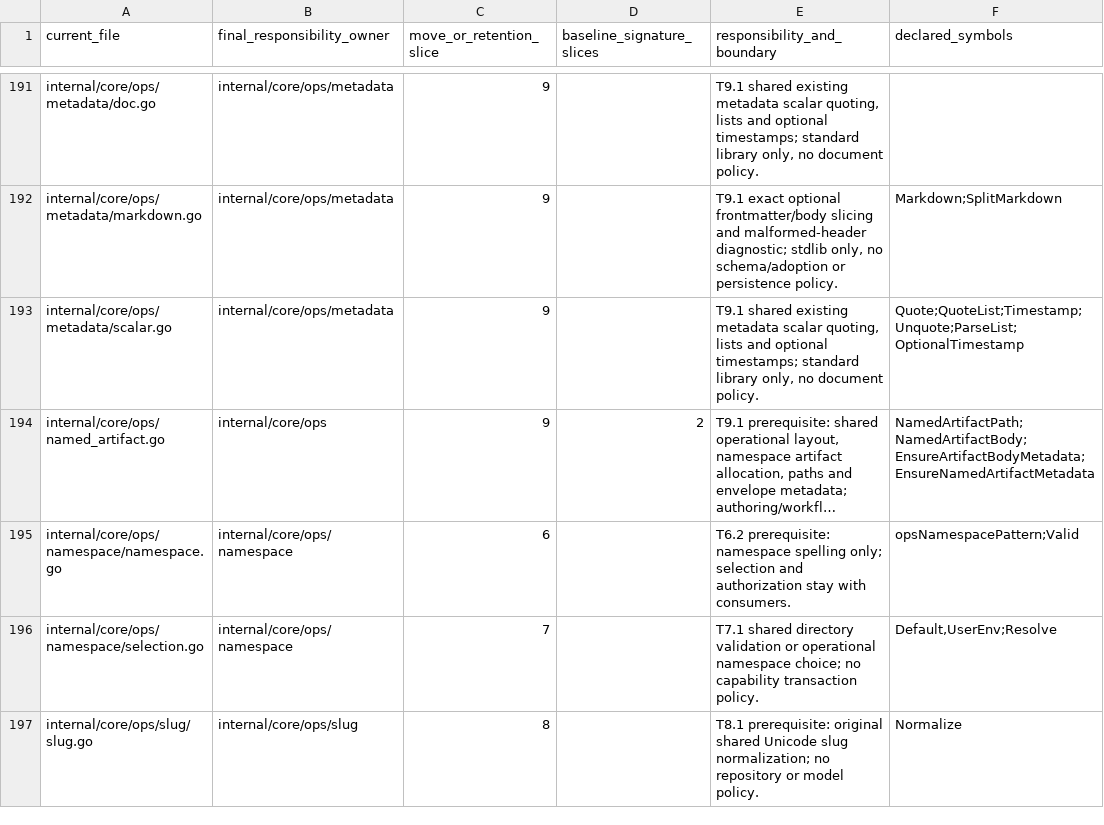
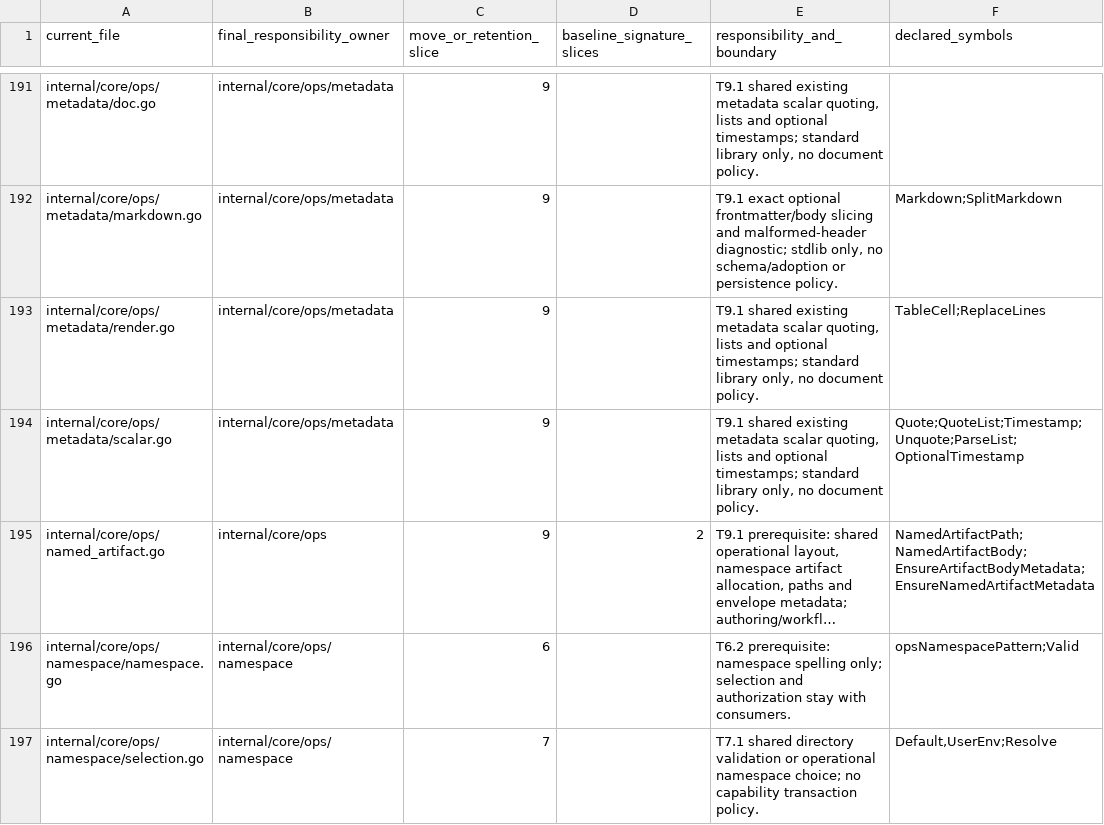
Before and after one commit to adrianpk/chr, a CSV file: ops/default/plan/code-quality-remediation-core-owners.csv, drawn as a sheet; only a part is shown, gaps mark what is left out; the shorter side is filled out with more unchanged rows; long unchanged cells end in …; the diff covers the shown part only.

```diff
--- a/ops/default/plan/code-quality-remediation-core-owners.csv
+++ b/ops/default/plan/code-quality-remediation-core-owners.csv
@@ -192,2 +192,3 @@ internal/core/ops/metadata/doc.go,internal/core/ops/metadata,9,,"T9.1 shared exi
 internal/core/ops/metadata/markdown.go,internal/core/ops/metadata,9,,"T9.1 exact optional frontmatter/body slicing and malformed-header diagnostic; stdlib only, no schema/adoption or persistence policy.",Markdown;SplitMarkdown
+internal/core/ops/metadata/render.go,internal/core/ops/metadata,9,,"T9.1 shared existing metadata scalar quoting, lists and optional timestamps; standard library only, no document policy.",TableCell;ReplaceLines
 internal/core/ops/metadata/scalar.go,internal/core/ops/metadata,9,,"T9.1 shared existing metadata scalar quoting, lists and optional timestamps; standard library only, no document policy.",Quote;QuoteList;Timestamp;Unquote;ParseList;OptionalTimestamp
```
Also changed, not shown: 3 added rows and 6 edited cells elsewhere in this file, ops/default/plan/code-quality-remediation-slice-9-moves.csv, 52 other files.
